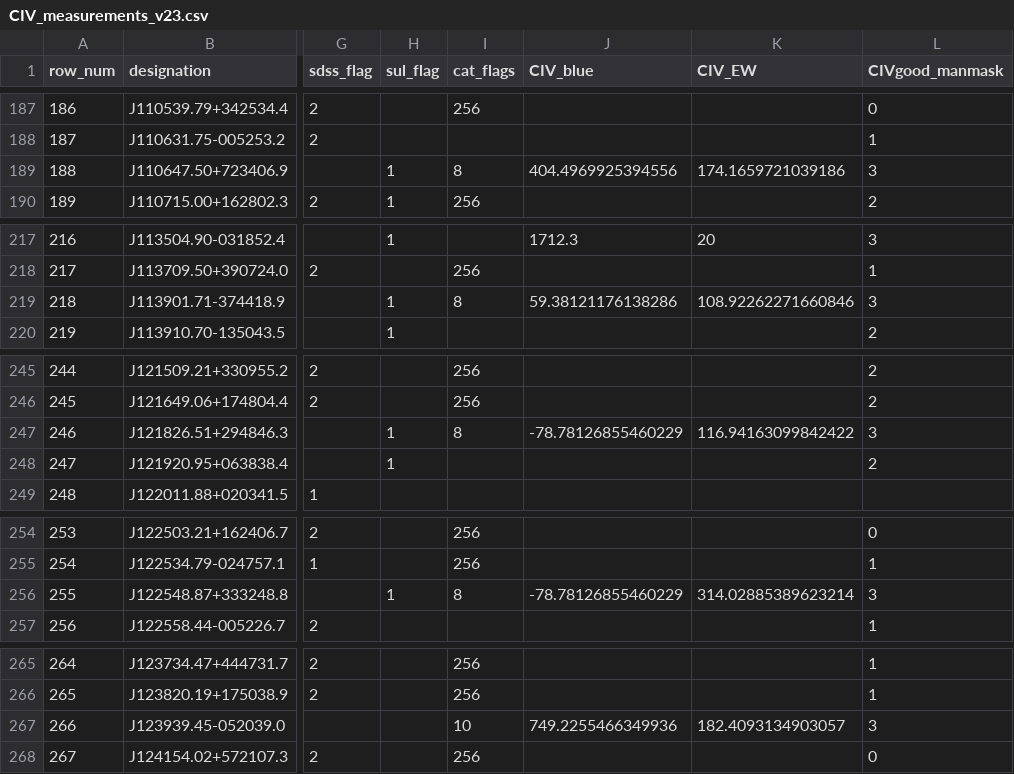
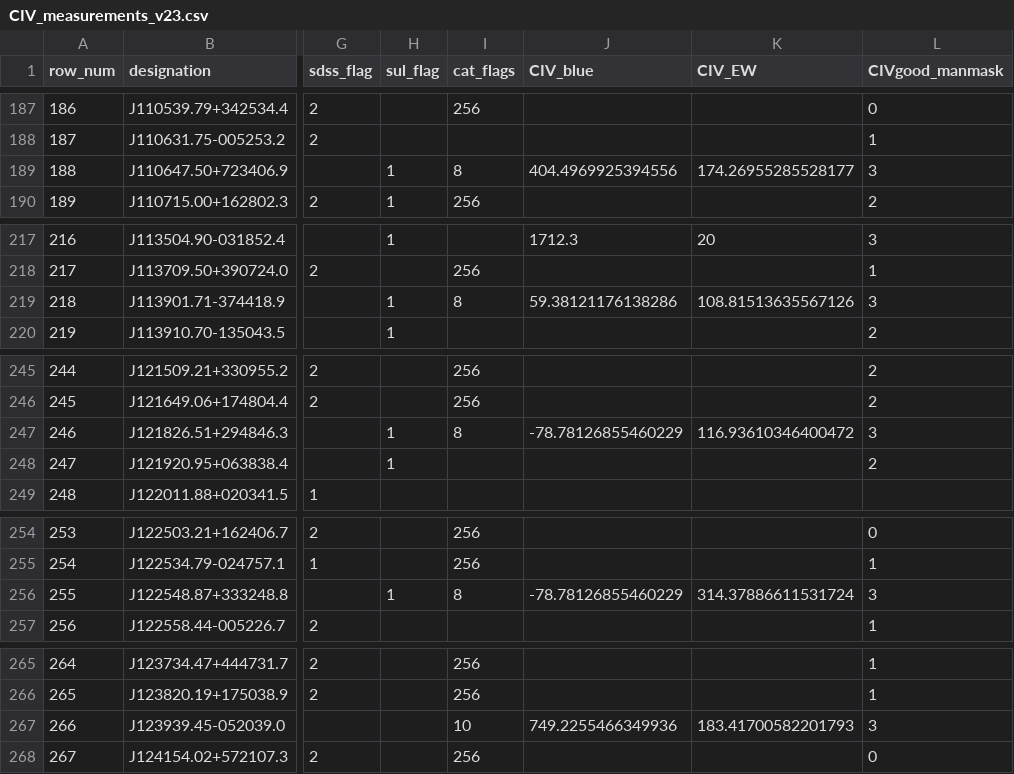
Before and after one commit to gtrichards/HST-Paper, a CSV file: Data/CIV_measurements_v23.csv, drawn as a sheet; only a part is shown, gaps mark what is left out; the diff covers the shown part only; the diff names each change by its address in the sheet, - before the commit and + after, or states it on an @@ line.

```diff
--- a/Data/CIV_measurements_v23.csv
+++ b/Data/CIV_measurements_v23.csv
-K189 (CIV_EW): 174.1659721039186
+K189 (CIV_EW): 174.26955285528177
-K219 (CIV_EW): 108.92262271660846
+K219 (CIV_EW): 108.81513635567126
-K247 (CIV_EW): 116.94163099842422
+K247 (CIV_EW): 116.93610346400472
-K256 (CIV_EW): 314.02885389623214
+K256 (CIV_EW): 314.37886611531724
-K267 (CIV_EW): 182.4093134903057
+K267 (CIV_EW): 183.41700582201793
```
Also changed, not shown: 28 edited cells elsewhere in this file, 2 other files.
